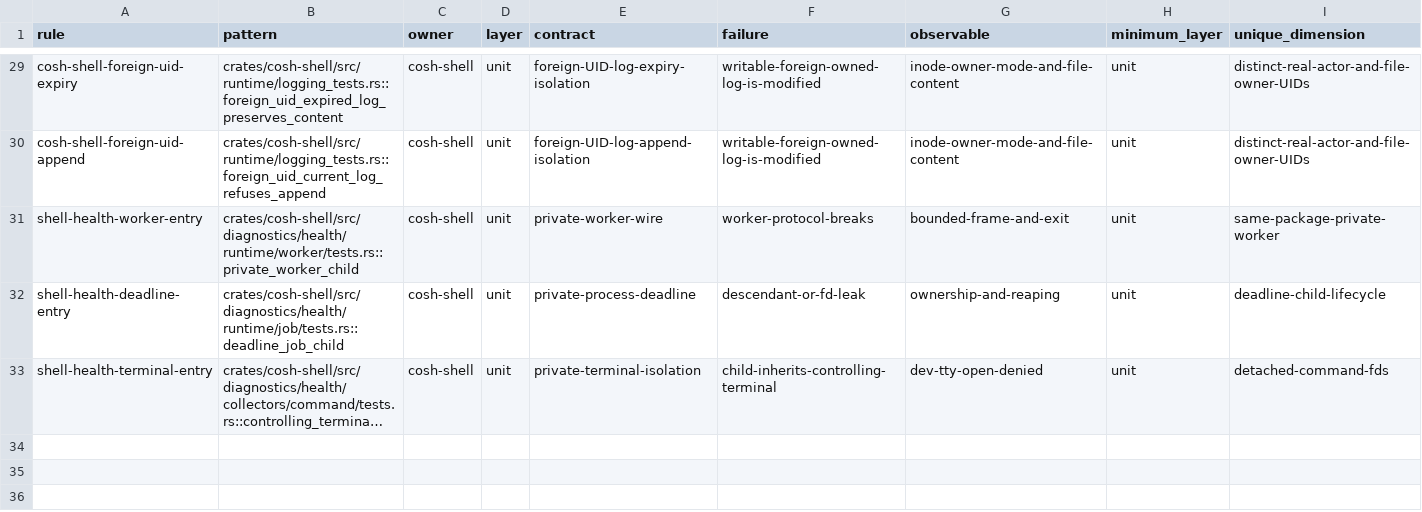
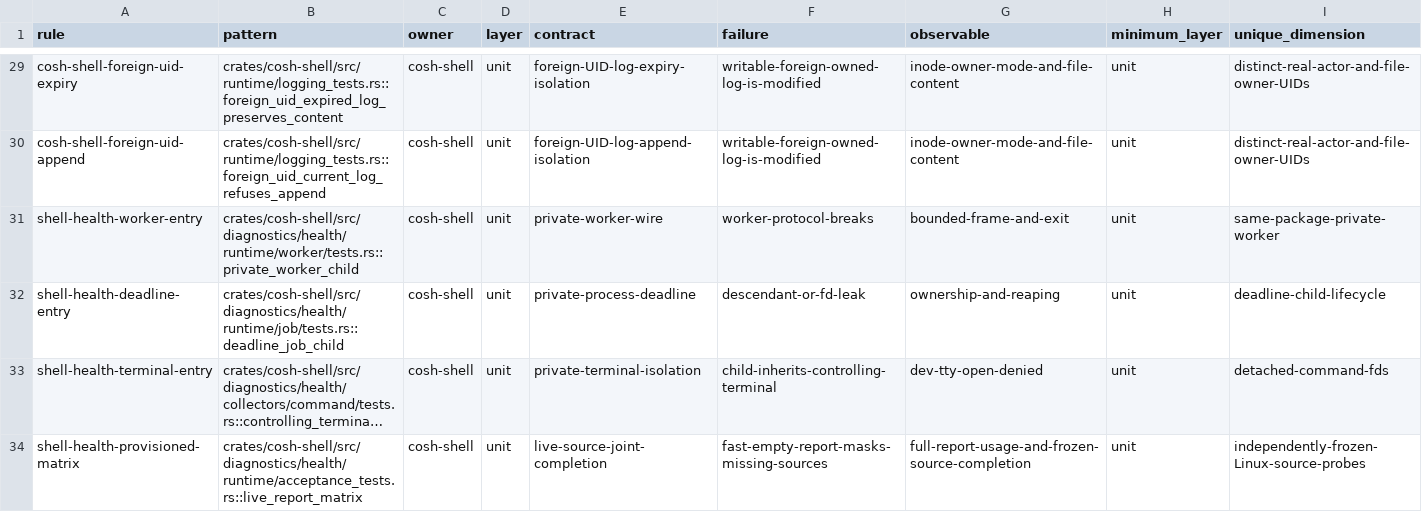
Before and after one commit to agentic-os-org/ANOLISA, a TSV file: src/cosh-ng/scripts/test-necessity-registry.tsv, drawn as a sheet; only a part is shown, gaps mark what is left out; long unchanged cells end in …; rows hold the shown columns only; the diff names each change by its address in the sheet, - before the commit and + after, or states it on an @@ line.

```diff
--- a/src/cosh-ng/scripts/test-necessity-registry.tsv
+++ b/src/cosh-ng/scripts/test-necessity-registry.tsv
+row 34: shell-health-provisioned-matrix | crates/cosh-shell/src/diagnostics/health/runtime/acceptance_tests.rs::live_report_matrix | cosh-shell | unit | live-source-joint-completion | fast-empty-report-masks-missing-sources | full-report-usage-and-frozen-source-completion | unit | independently-frozen-Linux-source-probes
```
Also changed, not shown: 51 other files.
